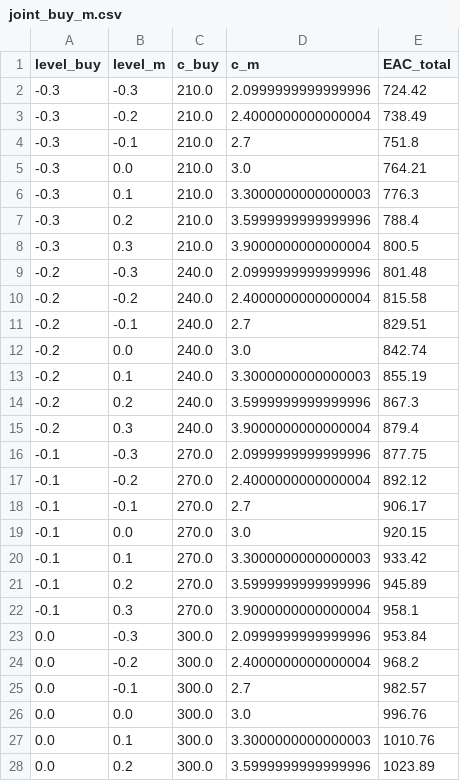
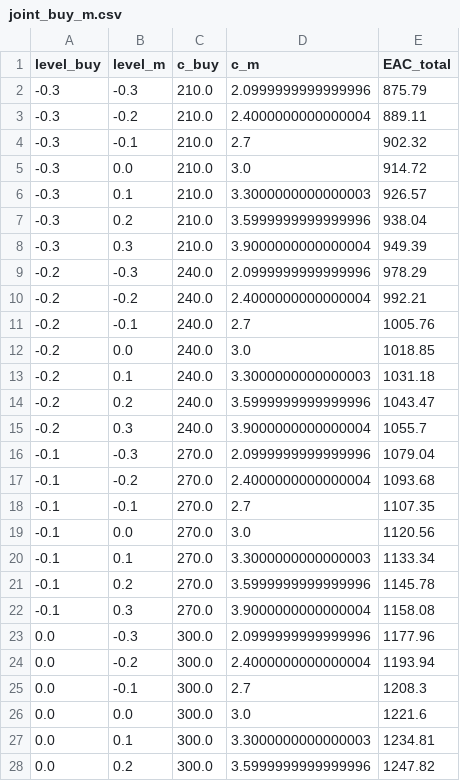
Before and after one commit to hhhhollow/2026_math_modeling_competition, a CSV file: Q4输出/tables/joint_buy_m.csv, drawn as a sheet; only a part is shown; the diff covers the shown part only.

```diff
--- a/Q4输出/tables/joint_buy_m.csv
+++ b/Q4输出/tables/joint_buy_m.csv
@@ -1,28 +1,28 @@
 level_buy,level_m,c_buy,c_m,EAC_total
--0.3,-0.3,210.0,2.0999999999999996,724.42
--0.3,-0.2,210.0,2.4000000000000004,738.49
--0.3,-0.1,210.0,2.7,751.8
--0.3,0.0,210.0,3.0,764.21
--0.3,0.1,210.0,3.3000000000000003,776.3
--0.3,0.2,210.0,3.5999999999999996,788.4
--0.3,0.3,210.0,3.9000000000000004,800.5
--0.2,-0.3,240.0,2.0999999999999996,801.48
--0.2,-0.2,240.0,2.4000000000000004,815.58
--0.2,-0.1,240.0,2.7,829.51
--0.2,0.0,240.0,3.0,842.74
--0.2,0.1,240.0,3.3000000000000003,855.19
--0.2,0.2,240.0,3.5999999999999996,867.3
--0.2,0.3,240.0,3.9000000000000004,879.4
--0.1,-0.3,270.0,2.0999999999999996,877.75
--0.1,-0.2,270.0,2.4000000000000004,892.12
--0.1,-0.1,270.0,2.7,906.17
--0.1,0.0,270.0,3.0,920.15
--0.1,0.1,270.0,3.3000000000000003,933.42
--0.1,0.2,270.0,3.5999999999999996,945.89
--0.1,0.3,270.0,3.9000000000000004,958.1
-0.0,-0.3,300.0,2.0999999999999996,953.84
-0.0,-0.2,300.0,2.4000000000000004,968.2
-0.0,-0.1,300.0,2.7,982.57
-0.0,0.0,300.0,3.0,996.76
-0.0,0.1,300.0,3.3000000000000003,1010.76
-0.0,0.2,300.0,3.5999999999999996,1023.89
+-0.3,-0.3,210.0,2.0999999999999996,875.79
+-0.3,-0.2,210.0,2.4000000000000004,889.11
+-0.3,-0.1,210.0,2.7,902.32
+-0.3,0.0,210.0,3.0,914.72
+-0.3,0.1,210.0,3.3000000000000003,926.57
+-0.3,0.2,210.0,3.5999999999999996,938.04
+-0.3,0.3,210.0,3.9000000000000004,949.39
+-0.2,-0.3,240.0,2.0999999999999996,978.29
+-0.2,-0.2,240.0,2.4000000000000004,992.21
+-0.2,-0.1,240.0,2.7,1005.76
+-0.2,0.0,240.0,3.0,1018.85
+-0.2,0.1,240.0,3.3000000000000003,1031.18
+-0.2,0.2,240.0,3.5999999999999996,1043.47
+-0.2,0.3,240.0,3.9000000000000004,1055.7
+-0.1,-0.3,270.0,2.0999999999999996,1079.04
+-0.1,-0.2,270.0,2.4000000000000004,1093.68
+-0.1,-0.1,270.0,2.7,1107.35
+-0.1,0.0,270.0,3.0,1120.56
+-0.1,0.1,270.0,3.3000000000000003,1133.34
+-0.1,0.2,270.0,3.5999999999999996,1145.78
+-0.1,0.3,270.0,3.9000000000000004,1158.08
+0.0,-0.3,300.0,2.0999999999999996,1177.96
+0.0,-0.2,300.0,2.4000000000000004,1193.94
+0.0,-0.1,300.0,2.7,1208.3
+0.0,0.0,300.0,3.0,1221.6
+0.0,0.1,300.0,3.3000000000000003,1234.81
+0.0,0.2,300.0,3.5999999999999996,1247.82
```
Also changed, not shown: 22 edited cells elsewhere in this file, Q2输出/tables/life_prediction.csv, Q3输出/tables/eac_grid_all.csv, 56 other files.
